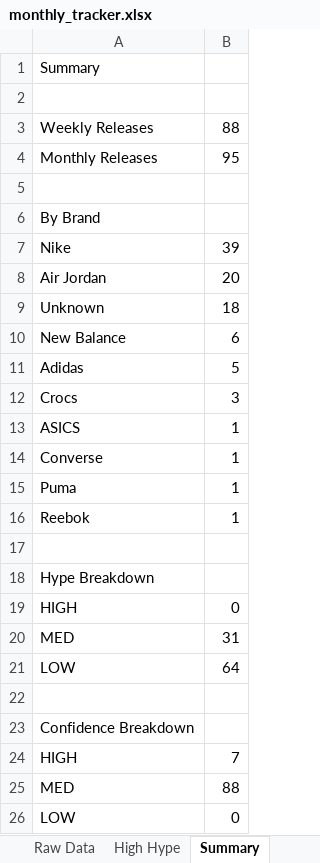
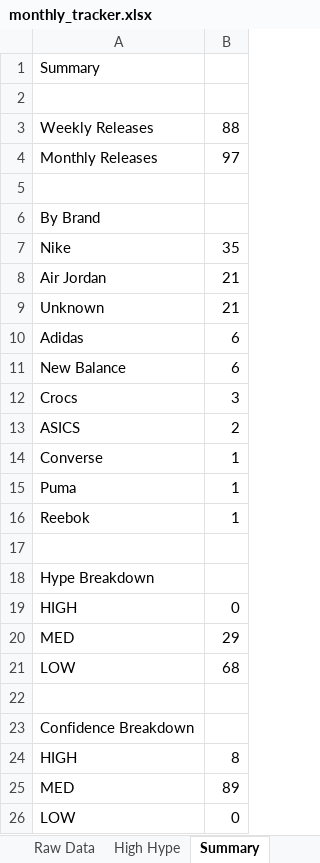
Before and after one commit to lordnader2002-sudo/Sneaker_Release_Tracker, an Excel workbook: output/monthly_tracker.xlsx, sheet Summary, drawn as a sheet; values as stored, in another font and other column widths than the file's, no borders; removed rows and columns are numbered as before the commit, all else as after; the diff names each change by its address in the sheet, - before the commit and + after, or states it on an @@ line.

```diff
--- a/output/monthly_tracker.xlsx (sheet Summary)
+++ b/output/monthly_tracker.xlsx (sheet Summary)
-B4: 95
+B4: 97
-B7: 39
+B7: 35
-B8: 20
+B8: 21
-B9: 18
+B9: 21
+row 10: Adidas | 6
-row 11: Adidas | 5
-B13: 1
+B13: 2
-B20: 31
+B20: 29
-B21: 64
+B21: 68
-B24: 7
+B24: 8
-B25: 88
+B25: 89
```
Also changed, not shown: sheet Raw Data, sheet Tracker, sheet Monthly, sheet Changes, output/weekly_tracker.xlsx, 6 other files.
